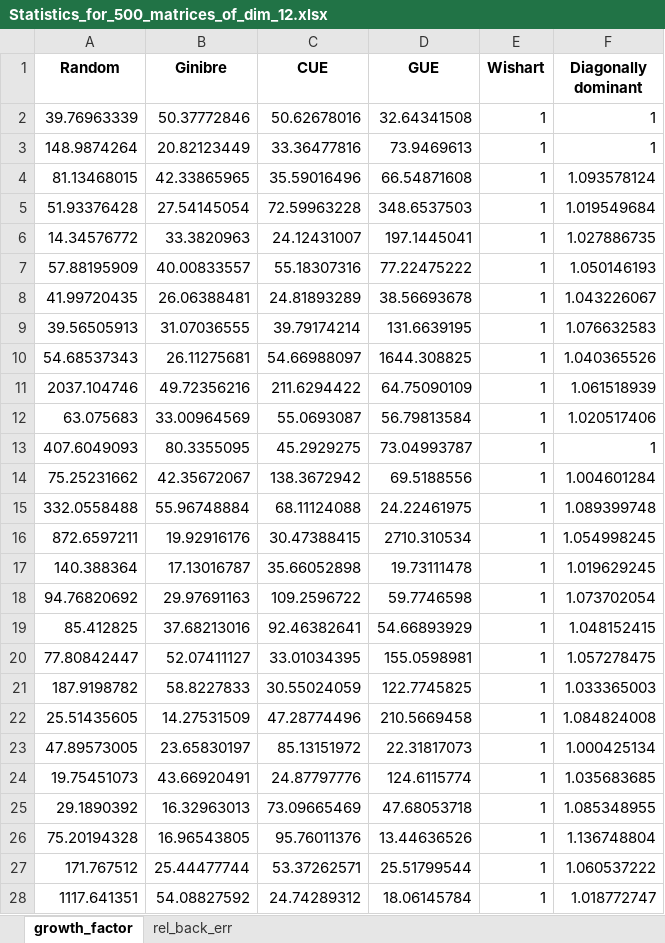
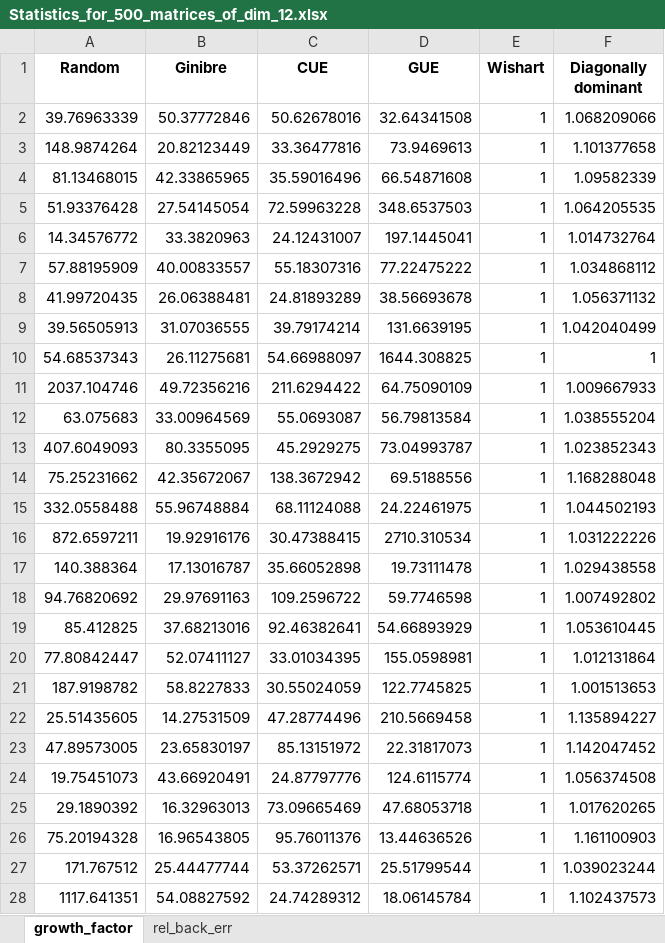
Before and after one commit to nunziacerrato/Numerical_Analysis_Optimization, an Excel workbook: Project_1/Data/Statistics_for_500_matrices_of_dim_12.xlsx, sheet growth_factor, drawn as a sheet; only a part is shown; values as stored, in another font and other column widths than the file's, no borders; the diff covers the shown part only; the diff names each change by its address in the sheet, - before the commit and + after, or states it on an @@ line.

```diff
--- a/Project_1/Data/Statistics_for_500_matrices_of_dim_12.xlsx (sheet growth_factor)
+++ b/Project_1/Data/Statistics_for_500_matrices_of_dim_12.xlsx (sheet growth_factor)
-F2 (Diagonally dominant): 1
+F2 (Diagonally dominant): 1.068209066
-F3 (Diagonally dominant): 1
+F3 (Diagonally dominant): 1.101377658
-F4 (Diagonally dominant): 1.093578124
+F4 (Diagonally dominant): 1.09582339
-F5 (Diagonally dominant): 1.019549684
+F5 (Diagonally dominant): 1.064205535
-F6 (Diagonally dominant): 1.027886735
+F6 (Diagonally dominant): 1.014732764
-F7 (Diagonally dominant): 1.050146193
+F7 (Diagonally dominant): 1.034868112
-F8 (Diagonally dominant): 1.043226067
+F8 (Diagonally dominant): 1.056371132
-F9 (Diagonally dominant): 1.076632583
+F9 (Diagonally dominant): 1.042040499
-F10 (Diagonally dominant): 1.040365526
+F10 (Diagonally dominant): 1
-F11 (Diagonally dominant): 1.061518939
+F11 (Diagonally dominant): 1.009667933
-F12 (Diagonally dominant): 1.020517406
+F12 (Diagonally dominant): 1.038555204
-F13 (Diagonally dominant): 1
+F13 (Diagonally dominant): 1.023852343
-F14 (Diagonally dominant): 1.004601284
+F14 (Diagonally dominant): 1.168288048
-F15 (Diagonally dominant): 1.089399748
+F15 (Diagonally dominant): 1.044502193
-F16 (Diagonally dominant): 1.054998245
+F16 (Diagonally dominant): 1.031222226
-F17 (Diagonally dominant): 1.019629245
+F17 (Diagonally dominant): 1.029438558
-F18 (Diagonally dominant): 1.073702054
+F18 (Diagonally dominant): 1.007492802
-F19 (Diagonally dominant): 1.048152415
+F19 (Diagonally dominant): 1.053610445
-F20 (Diagonally dominant): 1.057278475
+F20 (Diagonally dominant): 1.012131864
-F21 (Diagonally dominant): 1.033365003
+F21 (Diagonally dominant): 1.001513653
-F22 (Diagonally dominant): 1.084824008
+F22 (Diagonally dominant): 1.135894227
-F23 (Diagonally dominant): 1.000425134
+F23 (Diagonally dominant): 1.142047452
-F24 (Diagonally dominant): 1.035683685
+F24 (Diagonally dominant): 1.056374508
-F25 (Diagonally dominant): 1.085348955
+F25 (Diagonally dominant): 1.017620265
-F26 (Diagonally dominant): 1.136748804
+F26 (Diagonally dominant): 1.161100903
-F27 (Diagonally dominant): 1.060537222
+F27 (Diagonally dominant): 1.039023244
-F28 (Diagonally dominant): 1.018772747
+F28 (Diagonally dominant): 1.102437573
```
Also changed, not shown: 469 edited cells elsewhere in this sheet, sheet rel_back_err, Project_1/Data/Statistics_for_500_matrices_of_dim_10.xlsx, Project_1/Data/Statistics_for_500_matrices_of_dim_11.xlsx, 22 other files.
